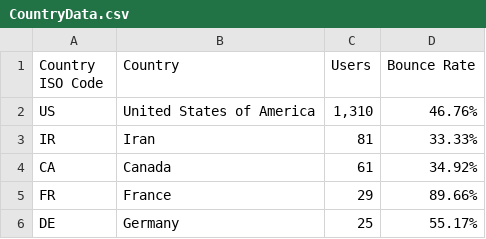
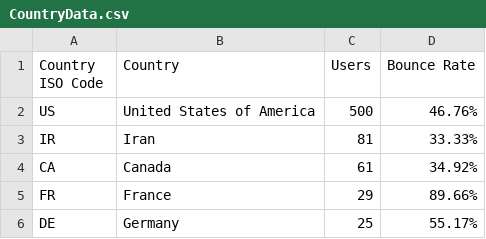
Before and after one commit to zsalar/GeoData, a CSV file: CountryData.csv, drawn as a sheet; only a part is shown.

Commit message:
Update CountryData.csv

```diff
--- a/CountryData.csv
+++ b/CountryData.csv
@@ -1,3 +1,3 @@
 Country ISO Code,Country,Users,Bounce Rate
-US,United States of America,"1,310",46.76%
+US,United States of America,"500",46.76%
 IR,Iran,81,33.33%
```
